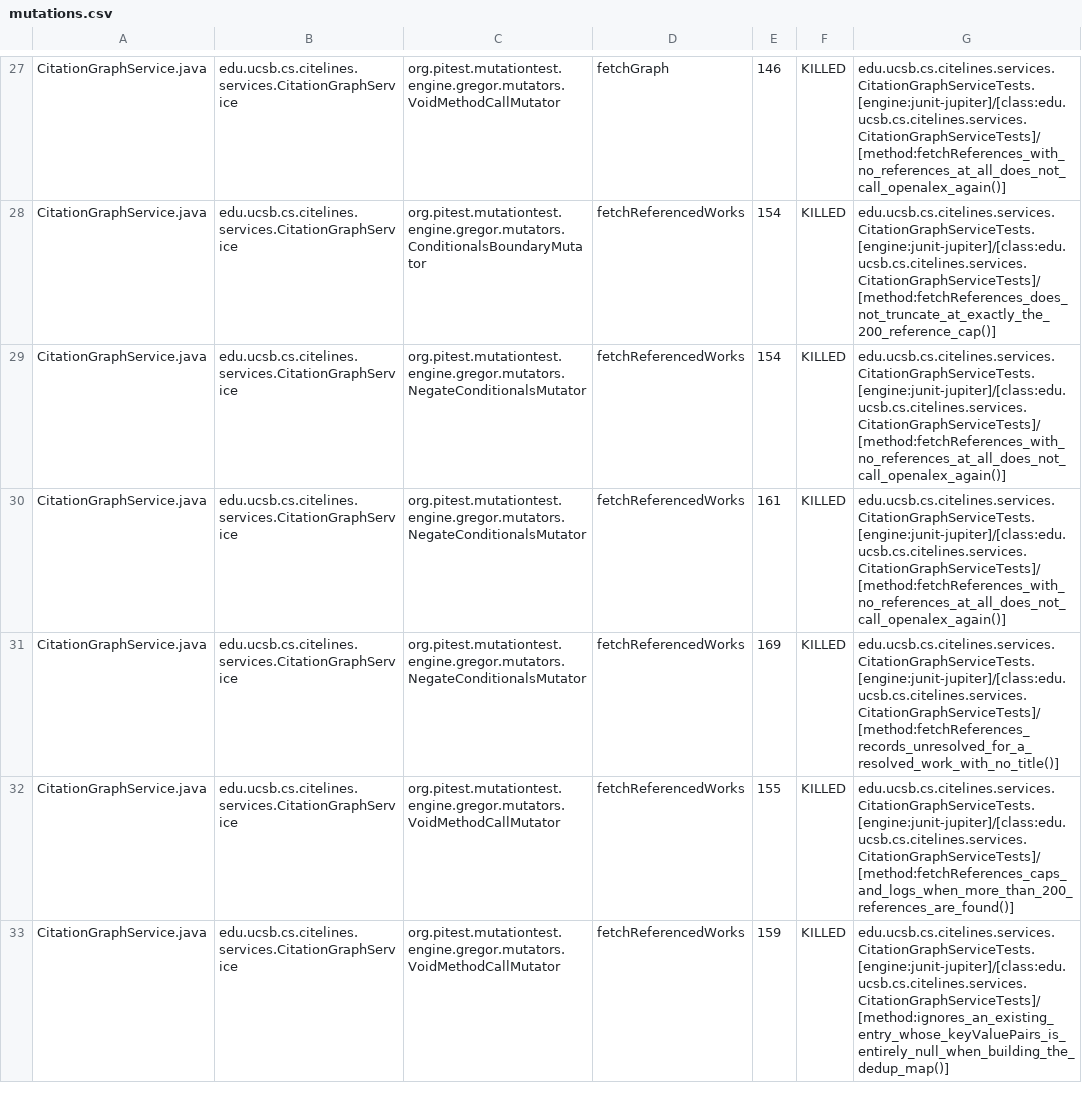
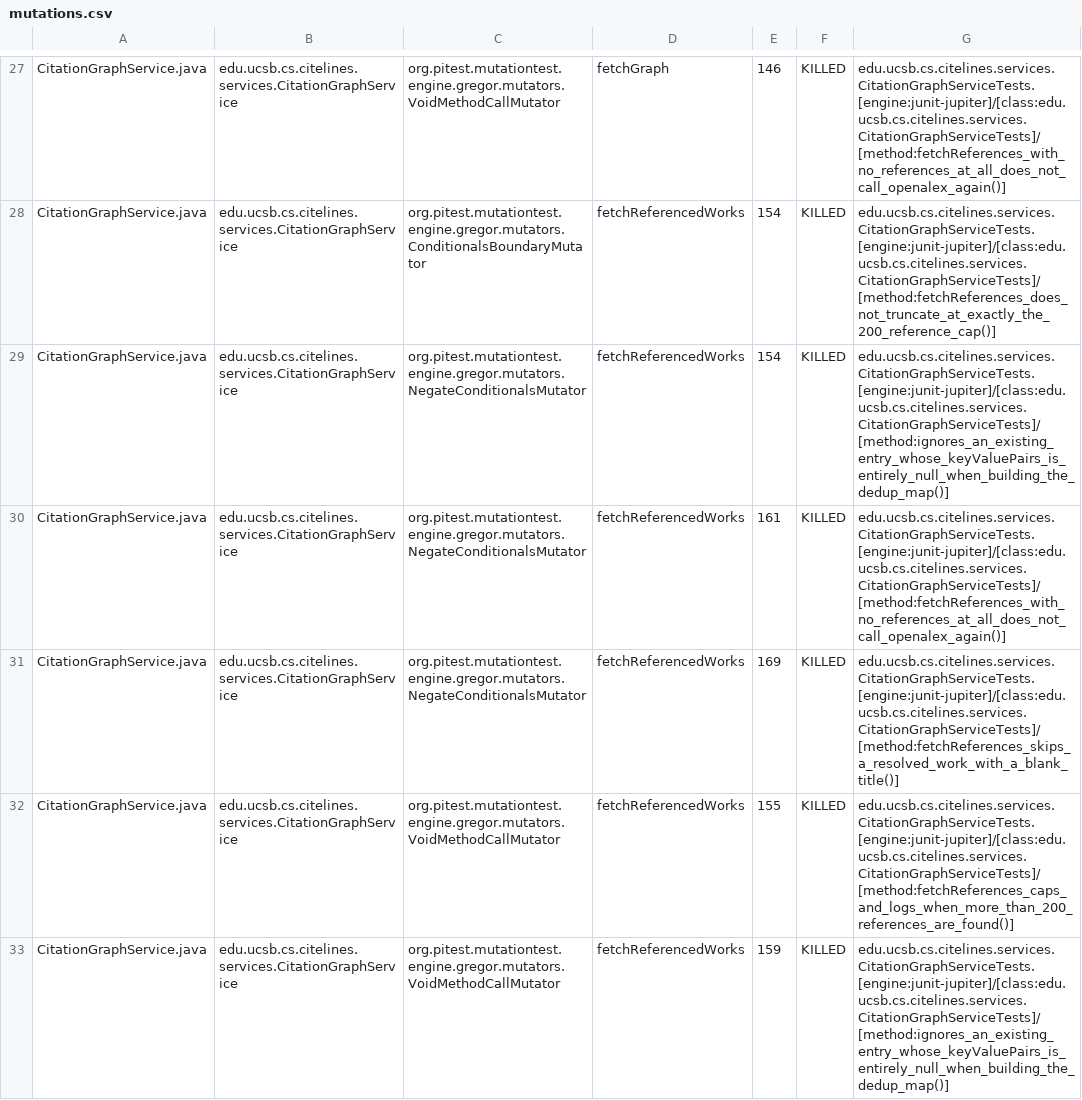
Before and after one commit to ucsb-cs156/proj-citelines, a CSV file: prs/17/pitest/mutations.csv, drawn as a sheet; only a part is shown, gaps mark what is left out; the diff covers the shown part only.

Commit message:
Deploying to gh-pages from @ ucsb-cs156/proj-citelines@f54c68b1c0c9e98d33396c159bab59a74185afc0 🚀

```diff
--- a/prs/17/pitest/mutations.csv
+++ b/prs/17/pitest/mutations.csv
@@ -28,5 +28,5 @@ CitationGraphService.java,edu.ucsb.cs.citelines.services.CitationGraphService,or
 CitationGraphService.java,edu.ucsb.cs.citelines.services.CitationGraphService,org.pitest.mutationtest.engine.gregor.mutators.ConditionalsBoundaryMutator,fetchReferencedWorks,154,KILLED,edu.ucsb.cs.citelines.services.CitationGraphServiceTests.[engine:junit-jupiter]/[class:edu.ucsb.cs.citelines.services.CitationGraphServiceTests]/[method:fetchReferences_does_not_truncate_at_exactly_the_200_reference_cap()]
-CitationGraphService.java,edu.ucsb.cs.citelines.services.CitationGraphService,org.pitest.mutationtest.engine.gregor.mutators.NegateConditionalsMutator,fetchReferencedWorks,154,KILLED,edu.ucsb.cs.citelines.services.CitationGraphServiceTests.[engine:junit-jupiter]/[class:edu.ucsb.cs.citelines.services.CitationGraphServiceTests]/[method:fetchReferences_with_no_references_at_all_does_not_call_openalex_again()]
+CitationGraphService.java,edu.ucsb.cs.citelines.services.CitationGraphService,org.pitest.mutationtest.engine.gregor.mutators.NegateConditionalsMutator,fetchReferencedWorks,154,KILLED,edu.ucsb.cs.citelines.services.CitationGraphServiceTests.[engine:junit-jupiter]/[class:edu.ucsb.cs.citelines.services.CitationGraphServiceTests]/[method:ignores_an_existing_entry_whose_keyValuePairs_is_entirely_null_when_building_the_dedup_map()]
 CitationGraphService.java,edu.ucsb.cs.citelines.services.CitationGraphService,org.pitest.mutationtest.engine.gregor.mutators.NegateConditionalsMutator,fetchReferencedWorks,161,KILLED,edu.ucsb.cs.citelines.services.CitationGraphServiceTests.[engine:junit-jupiter]/[class:edu.ucsb.cs.citelines.services.CitationGraphServiceTests]/[method:fetchReferences_with_no_references_at_all_does_not_call_openalex_again()]
-CitationGraphService.java,edu.ucsb.cs.citelines.services.CitationGraphService,org.pitest.mutationtest.engine.gregor.mutators.NegateConditionalsMutator,fetchReferencedWorks,169,KILLED,edu.ucsb.cs.citelines.services.CitationGraphServiceTests.[engine:junit-jupiter]/[class:edu.ucsb.cs.citelines.services.CitationGraphServiceTests]/[method:fetchReferences_records_unresolved_for_a_resolved_work_with_no_title()]
+CitationGraphService.java,edu.ucsb.cs.citelines.services.CitationGraphService,org.pitest.mutationtest.engine.gregor.mutators.NegateConditionalsMutator,fetchReferencedWorks,169,KILLED,edu.ucsb.cs.citelines.services.CitationGraphServiceTests.[engine:junit-jupiter]/[class:edu.ucsb.cs.citelines.services.CitationGraphServiceTests]/[method:fetchReferences_skips_a_resolved_work_with_a_blank_title()]
 CitationGraphService.java,edu.ucsb.cs.citelines.services.CitationGraphService,org.pitest.mutationtest.engine.gregor.mutators.VoidMethodCallMutator,fetchReferencedWorks,155,KILLED,edu.ucsb.cs.citelines.services.CitationGraphServiceTests.[engine:junit-jupiter]/[class:edu.ucsb.cs.citelines.services.CitationGraphServiceTests]/[method:fetchReferences_caps_and_logs_when_more_than_200_references_are_found()]
```
Also changed, not shown: 12 edited cells elsewhere in this file, 32 other files.
